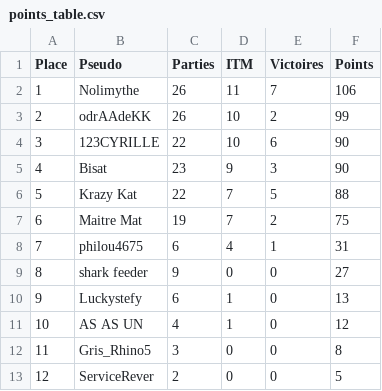
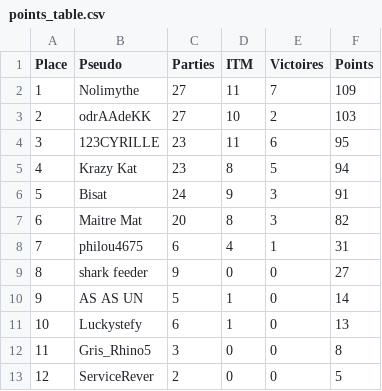
Before and after one commit to OdrAAdeKK/coronamax-public, a CSV file: data/points_table.csv, drawn as a sheet.

```diff
--- a/data/points_table.csv
+++ b/data/points_table.csv
@@ -1,12 +1,12 @@
 Place,Pseudo,Parties,ITM,Victoires,Points
-1,Nolimythe,26,11,7,106
-2,odrAAdeKK,26,10,2,99
-3,123CYRILLE,22,10,6,90
-4,Bisat,23,9,3,90
-5,Krazy Kat,22,7,5,88
-6,Maitre Mat,19,7,2,75
+1,Nolimythe,27,11,7,109
+2,odrAAdeKK,27,10,2,103
+3,123CYRILLE,23,11,6,95
+4,Krazy Kat,23,8,5,94
+5,Bisat,24,9,3,91
+6,Maitre Mat,20,8,3,82
 7,philou4675,6,4,1,31
 8,shark feeder,9,0,0,27
-9,Luckystefy,6,1,0,13
-10,AS AS UN,4,1,0,12
+9,AS AS UN,5,1,0,14
+10,Luckystefy,6,1,0,13
 11,Gris_Rhino5,3,0,0,8
```
Also changed, not shown: data/journal.csv, data/latest_master.csv, 2 other files.
